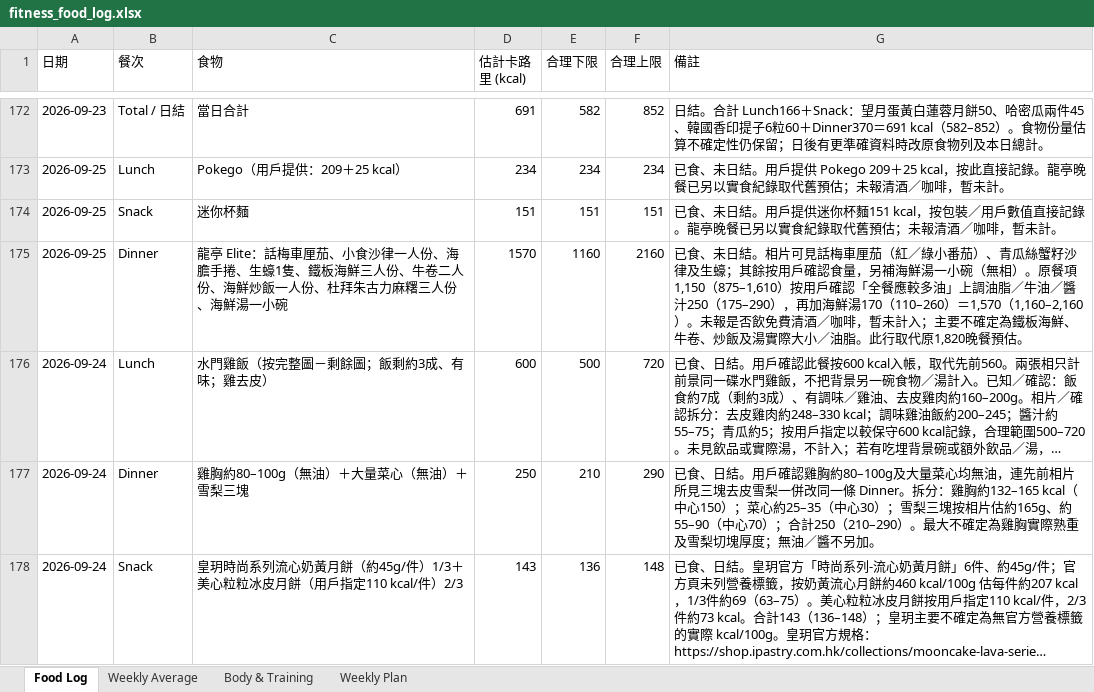
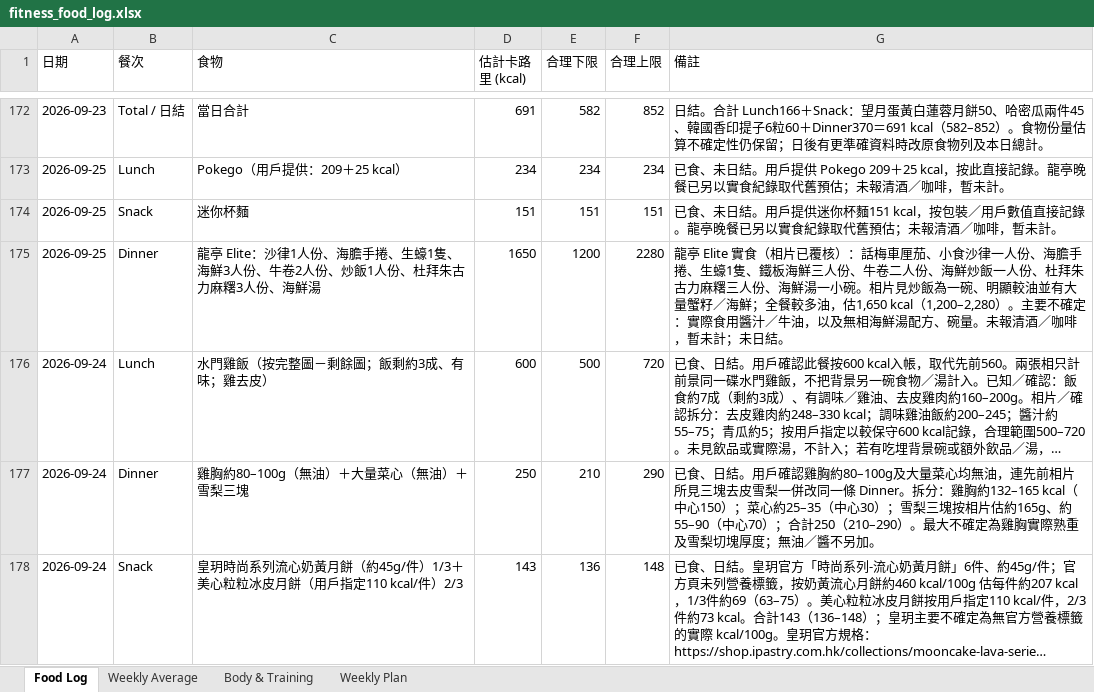
Before and after one commit to buzz-knittinpix/melodycheng622-cmyk.github.io, an Excel workbook: data/fitness_food_log.xlsx, sheet Food Log, drawn as a sheet; only a part is shown, gaps mark what is left out; long unchanged cells end in …; values as stored, in another font and other column widths than the file's, no borders; the diff names each change by its address in the sheet, - before the commit and + after, or states it on an @@ line.

```diff
--- a/data/fitness_food_log.xlsx (sheet Food Log)
+++ b/data/fitness_food_log.xlsx (sheet Food Log)
-C175 (食物): …亭 Elite：話梅車厘茄、小食沙律一人份、海膽手捲、生蠔1隻、鐵板海鮮三人份、牛卷二人份、海鮮炒飯一人份、杜拜朱古力麻糬三人份、海鮮湯一小碗
+C175 (食物): …亭 Elite：沙律1人份、海膽手捲、生蠔1隻、海鮮3人份、牛卷2人份、炒飯1人份、杜拜朱古力麻糬3人份、海鮮湯
-D175 (估計卡路里 (kcal)): 1570
+D175 (估計卡路里 (kcal)): 1650
-E175 (合理下限): 1160
+E175 (合理下限): 1200
-F175 (合理上限): 2160
+F175 (合理上限): 2280
-G175 (備註): 已食、未日結。相片可見話梅車厘茄（紅／綠小番茄）、青瓜絲蟹籽沙律及生蠔；其餘按用戶確認食量，另補海鮮湯一小碗（無相）。原餐項1,150（875–1,610）按用戶確認「全餐應較多油」上調油脂／牛油／醬汁250（175–290），再加海鮮湯170（110–260）＝1,570（1,160–2,160）。未報是否飲免費清酒／咖啡，暫未計入；主要不確定為鐵板海鮮、牛卷、炒飯及湯實際大小／油脂。此行取代原1,820晚餐預估。
+G175 (備註): 龍亭 Elite 實食（相片已覆核）：話梅車厘茄、小食沙律一人份、海膽手捲、生蠔1隻、鐵板海鮮三人份、牛卷二人份、海鮮炒飯一人份、杜拜朱古力麻糬三人份、海鮮湯一小碗。相片見炒飯為一碗、明顯較油並有大量蟹籽／海鮮；全餐較多油，估1,650 kcal（1,200–2,280）。主要不確定：實際食用醬汁／牛油，以及無相海鮮湯配方、碗量。未報清酒／咖啡，暫未計；未日結。
```
Also changed, not shown: sheet Weekly Average, 1 other file.
